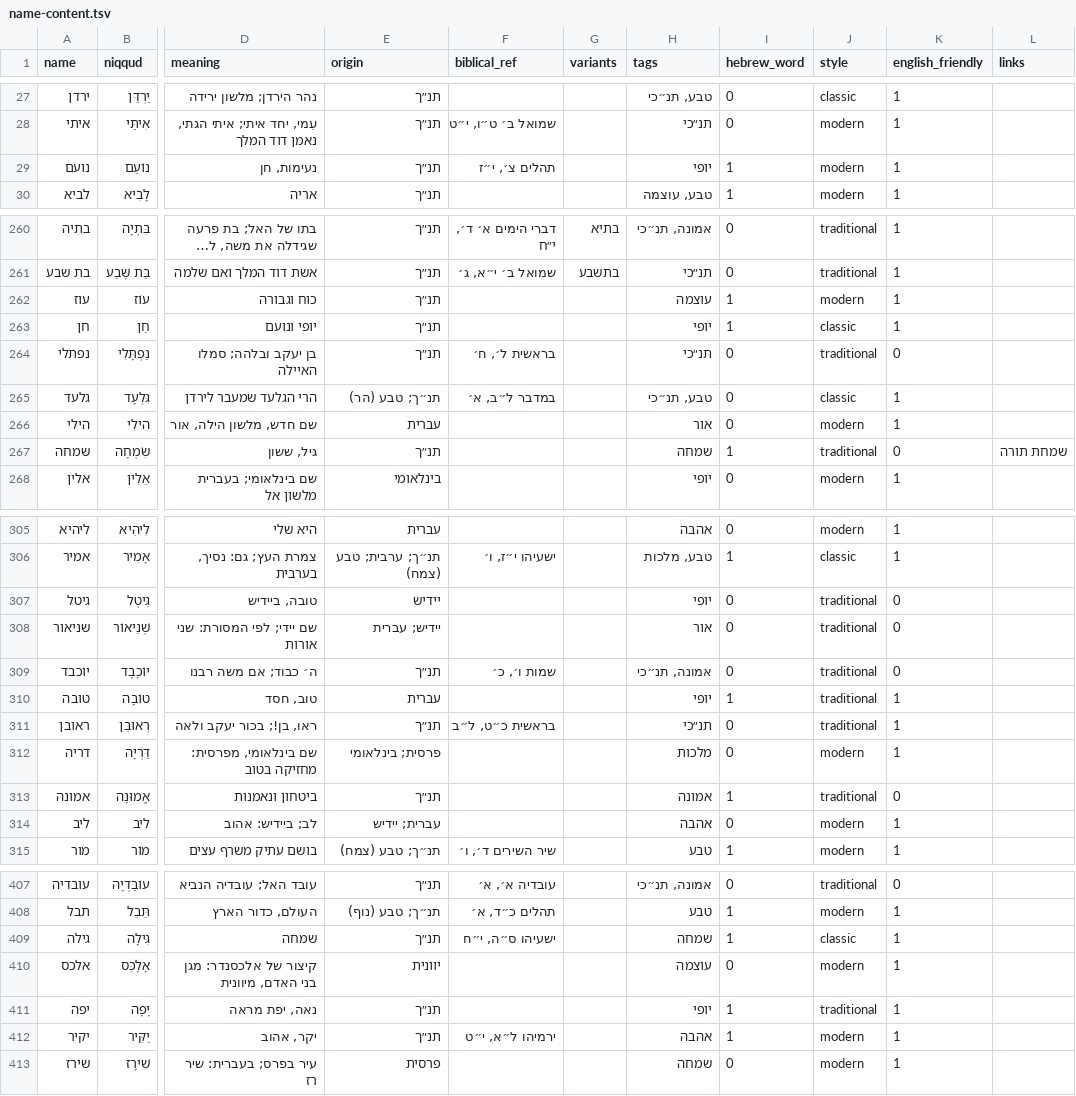
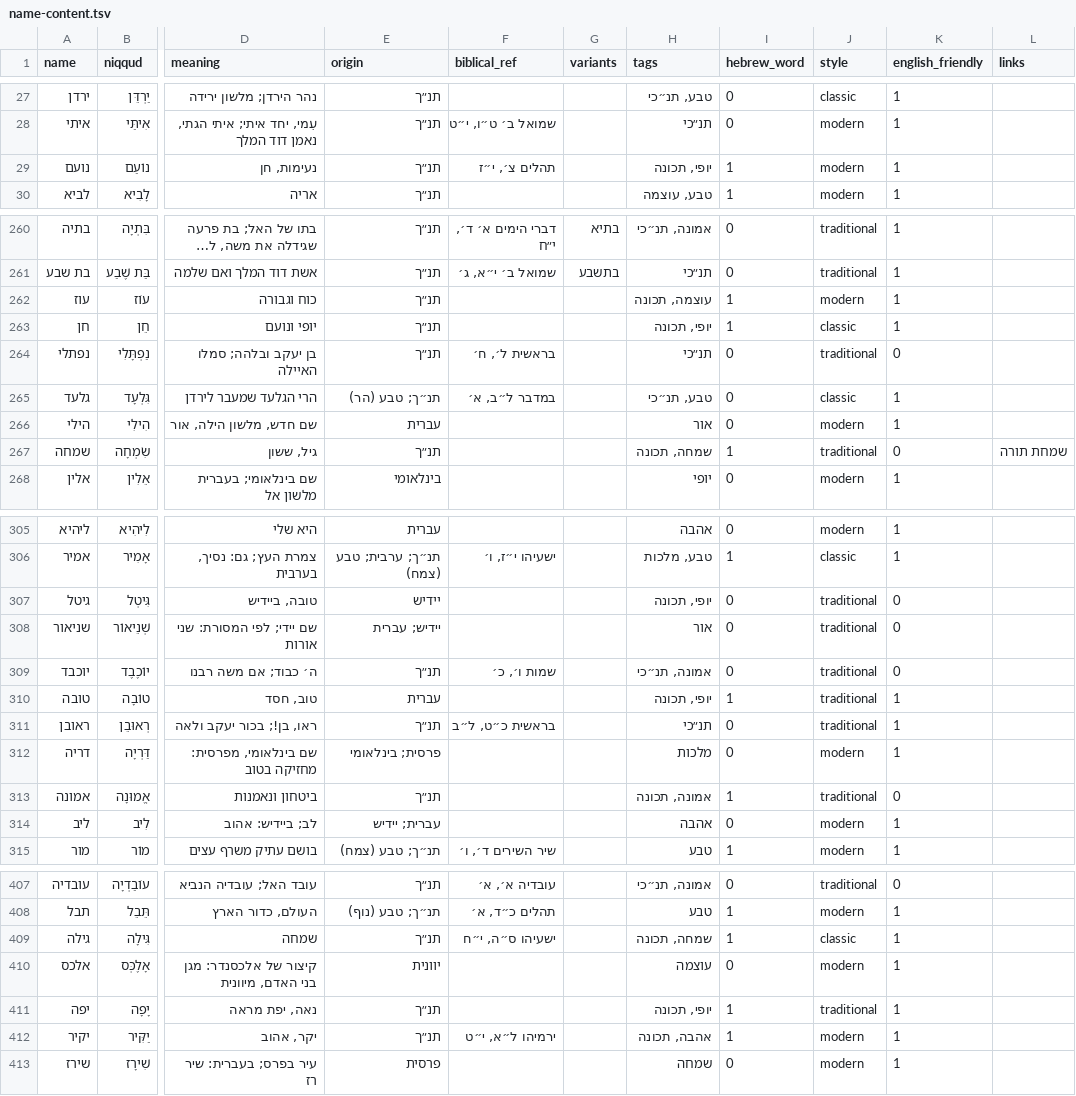
Before and after one commit to ShaharGotshtat/NamePlanner, a TSV file: data/name-content.tsv, drawn as a sheet; only a part is shown, gaps mark what is left out; long unchanged cells end in …; the diff covers the shown part only; the diff names each change by its address in the sheet, - before the commit and + after, or states it on an @@ line.

```diff
--- a/data/name-content.tsv
+++ b/data/name-content.tsv
-H29 (tags): יופי
+H29 (tags): יופי, תכונה
-H262 (tags): עוצמה
+H262 (tags): עוצמה, תכונה
-H263 (tags): יופי
+H263 (tags): יופי, תכונה
-H267 (tags): שמחה
+H267 (tags): שמחה, תכונה
-H307 (tags): יופי
+H307 (tags): יופי, תכונה
-H310 (tags): יופי
+H310 (tags): יופי, תכונה
-H313 (tags): אמונה
+H313 (tags): אמונה, תכונה
-H409 (tags): שמחה
+H409 (tags): שמחה, תכונה
-H411 (tags): יופי
+H411 (tags): יופי, תכונה
-H412 (tags): אהבה
+H412 (tags): אהבה, תכונה
```
Also changed, not shown: 91 edited cells elsewhere in this file, 8 other files.
